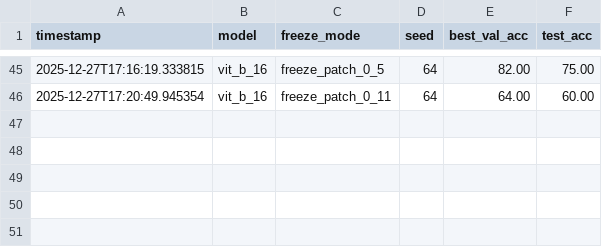
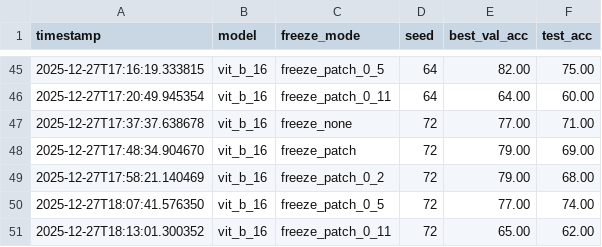
Before and after one commit to ssrhaso/transfer-freezing, a CSV file: results_summary.csv, drawn as a sheet; only a part is shown, gaps mark what is left out; the diff names each change by its address in the sheet, - before the commit and + after, or states it on an @@ line.

Commit message:
SUMMARY DETAILS

```diff
--- a/results_summary.csv
+++ b/results_summary.csv
+row 47: 2025-12-27T17:37:37.638678 | vit_b_16 | freeze_none | 72 | 77.00 | 71.00
+row 48: 2025-12-27T17:48:34.904670 | vit_b_16 | freeze_patch | 72 | 79.00 | 69.00
+row 49: 2025-12-27T17:58:21.140469 | vit_b_16 | freeze_patch_0_2 | 72 | 79.00 | 68.00
+row 50: 2025-12-27T18:07:41.576350 | vit_b_16 | freeze_patch_0_5 | 72 | 77.00 | 74.00
+row 51: 2025-12-27T18:13:01.300352 | vit_b_16 | freeze_patch_0_11 | 72 | 65.00 | 62.00
```
